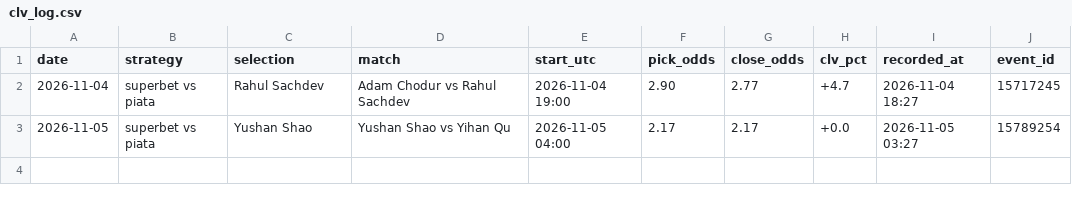
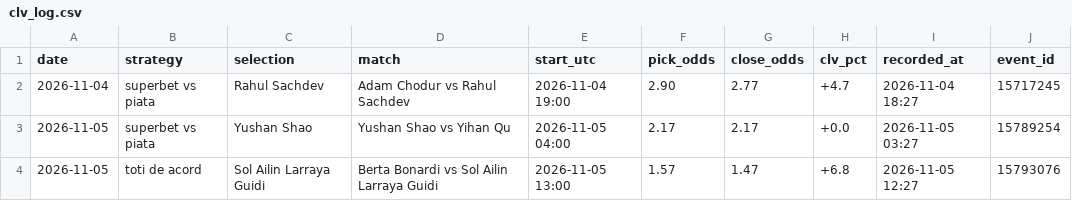
Before and after one commit to andrei0182/live, a CSV file: data/clv_log.csv, drawn as a sheet.

```diff
--- a/data/clv_log.csv
+++ b/data/clv_log.csv
@@ -3 +3,2 @@ date,strategy,selection,match,start_utc,pick_odds,close_odds,clv_pct,recorded_at
 2026-11-05,superbet vs piata,Yushan Shao,Yushan Shao vs Yihan Qu,2026-11-05 04:00,2.17,2.17,+0.0,2026-11-05 03:27,15789254
+2026-11-05,toti de acord,Sol Ailin Larraya Guidi,Berta Bonardi vs Sol Ailin Larraya Guidi,2026-11-05 13:00,1.57,1.47,+6.8,2026-11-05 12:27,15793076
```
